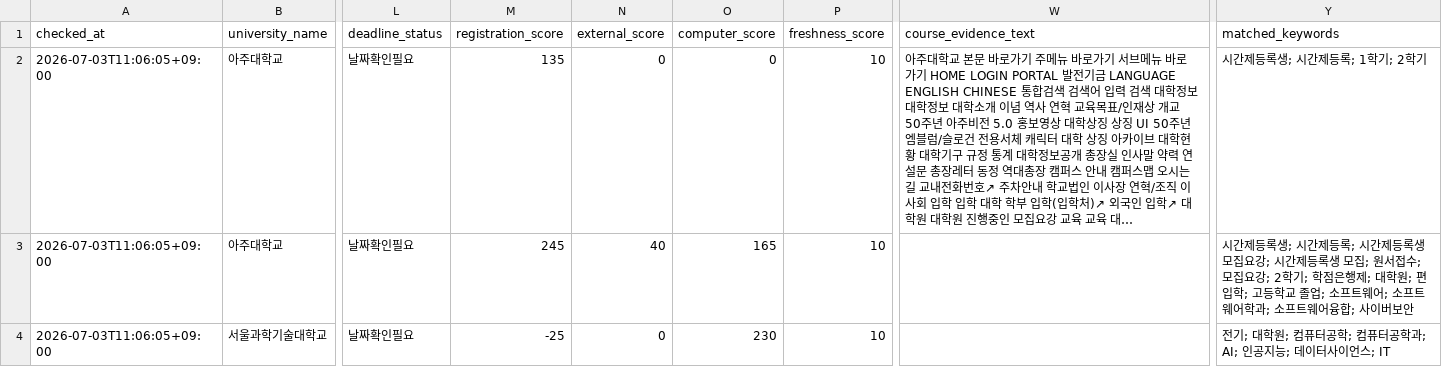
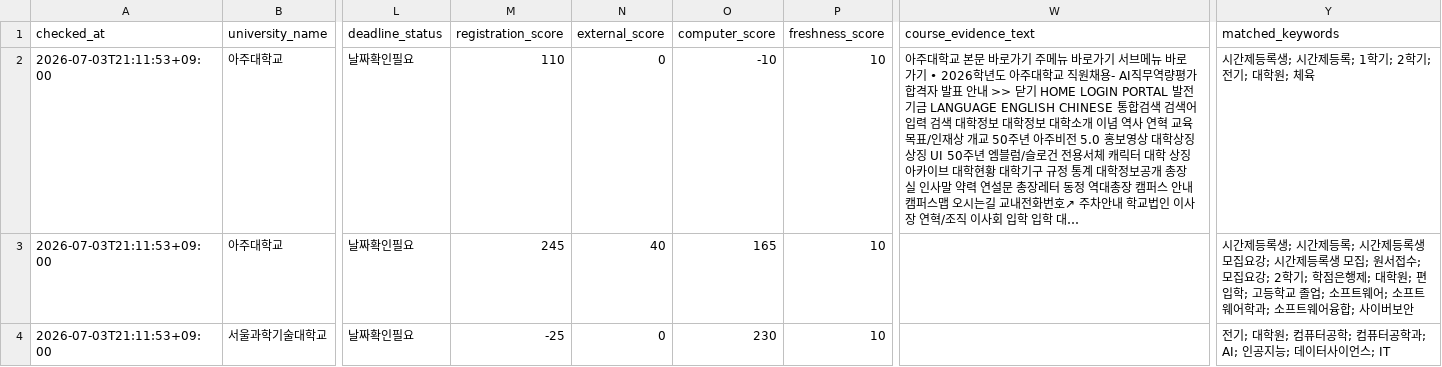
Before and after one commit to undcore/university-course-watcher, a CSV file: university-course-watcher/data/results.csv, drawn as a sheet; only a part is shown, gaps mark what is left out; the diff names each change by its address in the sheet, - before the commit and + after, or states it on an @@ line.

```diff
--- a/university-course-watcher/data/results.csv
+++ b/university-course-watcher/data/results.csv
-A2:A4 (checked_at): 2026-07-03T11:06:05+09:00
+A2:A4 (checked_at): 2026-07-03T21:11:53+09:00
-M2 (registration_score): 135
+M2 (registration_score): 110
-O2 (computer_score): 0
+O2 (computer_score): -10
-W2 (course_evidence_text): …로가기 HOME LOGIN PORTAL 발전기금 LANGUAGE ENGLISH CHINESE 통합검색 검색어 입력 검색 대학정보 대학정보 대학소개 이념 역사 연혁 교육목표/인재상 개교 50주년 아주비전 5.0 홍보영상 대학상징 상징 UI 50주년 엠블럼/슬로건 전용서체 캐릭터 대학 상징 아카이브 대학현황 대학기구 규정 통계 대학정보공개 총장실 인사말 약력 연설문 총장레터 동정 역대총장 캠퍼스 안내 캠퍼스맵 오시는길 교내전화번호↗ 주차안내 학교법인 이사장 연혁/조직 이사회 입학 입학 대학 학부 입학(입학처)↗ 외국인 입학↗ 대학원 대학원 진행중인 모집요강 교육 교육 대…
+W2 (course_evidence_text): …로가기 • 2026학년도 아주대학교 직원채용- AI직무역량평가 합격자 발표 안내 >> 닫기 HOME LOGIN PORTAL 발전기금 LANGUAGE ENGLISH CHINESE 통합검색 검색어 입력 검색 대학정보 대학정보 대학소개 이념 역사 연혁 교육목표/인재상 개교 50주년 아주비전 5.0 홍보영상 대학상징 상징 UI 50주년 엠블럼/슬로건 전용서체 캐릭터 대학 상징 아카이브 대학현황 대학기구 규정 통계 대학정보공개 총장실 인사말 약력 연설문 총장레터 동정 역대총장 캠퍼스 안내 캠퍼스맵 오시는길 교내전화번호↗ 주차안내 학교법인 이사장 연혁/조직 이사회 입학 입학 대…
-Y2 (matched_keywords): 시간제등록생; 시간제등록; 1학기; 2학기
+Y2 (matched_keywords): 시간제등록생; 시간제등록; 1학기; 2학기; 전기; 대학원; 체육
```
Also changed, not shown: university-course-watcher/data/graduate_admission_results.csv, 3 other files.
